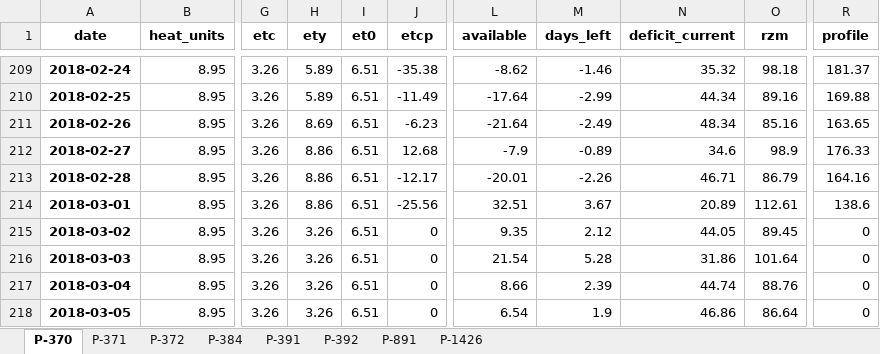
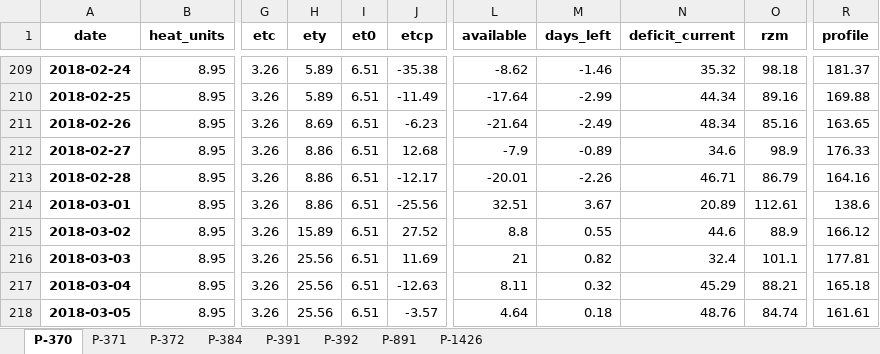
Before and after one commit to HenriBranken/ProbeSchedule, an Excel workbook: DATA/Golden_Delicious_daily_data.xlsx, sheet P-370, drawn as a sheet; only a part is shown, gaps mark what is left out; values as stored, in another font and other column widths than the file's, no borders; the diff covers the shown part only; the diff names each change by its address in the sheet, - before the commit and + after, or states it on an @@ line.

```diff
--- a/DATA/Golden_Delicious_daily_data.xlsx (sheet P-370)
+++ b/DATA/Golden_Delicious_daily_data.xlsx (sheet P-370)
-H215 (ety): 3.26
+H215 (ety): 15.89
-J215 (etcp): 0
+J215 (etcp): 27.52
-L215 (available): 9.35
+L215 (available): 8.8
-M215 (days_left): 2.12
+M215 (days_left): 0.55
-N215 (deficit_current): 44.05
+N215 (deficit_current): 44.6
-O215 (rzm): 89.45
+O215 (rzm): 88.9
-R215 (profile): 0
+R215 (profile): 166.12
-H216:H218 (ety): 3.26
+H216:H218 (ety): 25.56
-J216 (etcp): 0
+J216 (etcp): 11.69
-L216 (available): 21.54
+L216 (available): 21
-M216 (days_left): 5.28
+M216 (days_left): 0.82
-N216 (deficit_current): 31.86
+N216 (deficit_current): 32.4
-O216 (rzm): 101.64
+O216 (rzm): 101.1
-R216 (profile): 0
+R216 (profile): 177.81
-J217 (etcp): 0
+J217 (etcp): -12.63
-L217 (available): 8.66
+L217 (available): 8.11
-M217 (days_left): 2.39
+M217 (days_left): 0.32
-N217 (deficit_current): 44.74
+N217 (deficit_current): 45.29
-O217 (rzm): 88.76
+O217 (rzm): 88.21
-R217 (profile): 0
+R217 (profile): 165.18
-J218 (etcp): 0
+J218 (etcp): -3.57
-L218 (available): 6.54
+L218 (available): 4.64
-M218 (days_left): 1.9
+M218 (days_left): 0.18
-N218 (deficit_current): 46.86
+N218 (deficit_current): 48.76
-O218 (rzm): 86.64
+O218 (rzm): 84.74
-R218 (profile): 0
+R218 (profile): 161.61
```
Also changed, not shown: 2 added rows, 10 removed rows and 1814 edited cells elsewhere in this sheet, sheet P-372, sheet P-392, sheet P-391, sheet P-371, sheet P-384, sheet P-891, 1 more sheet, 23 other files.
